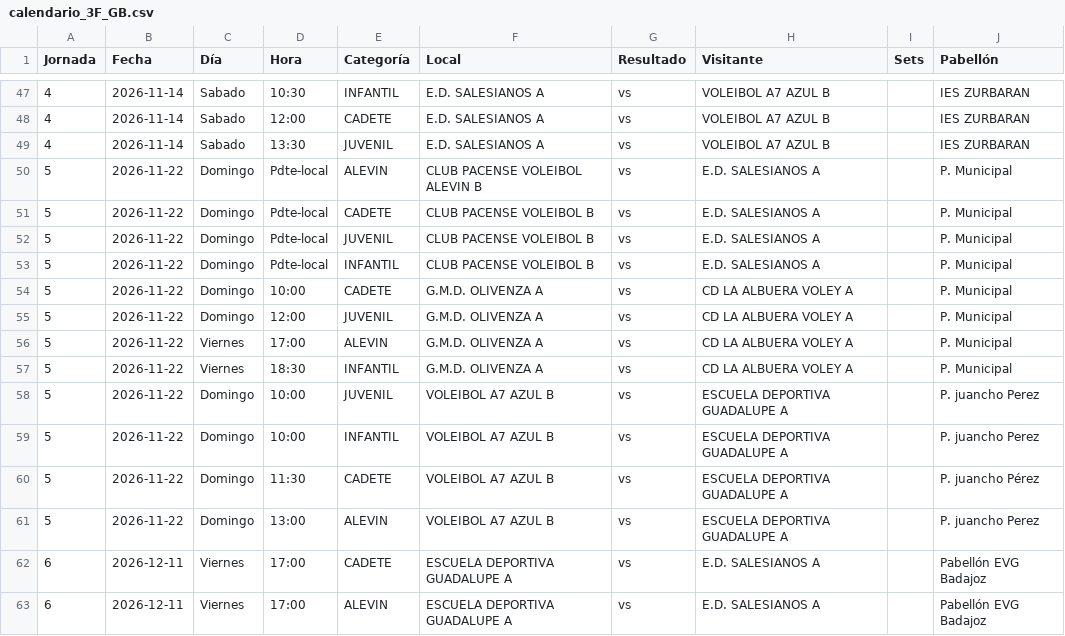
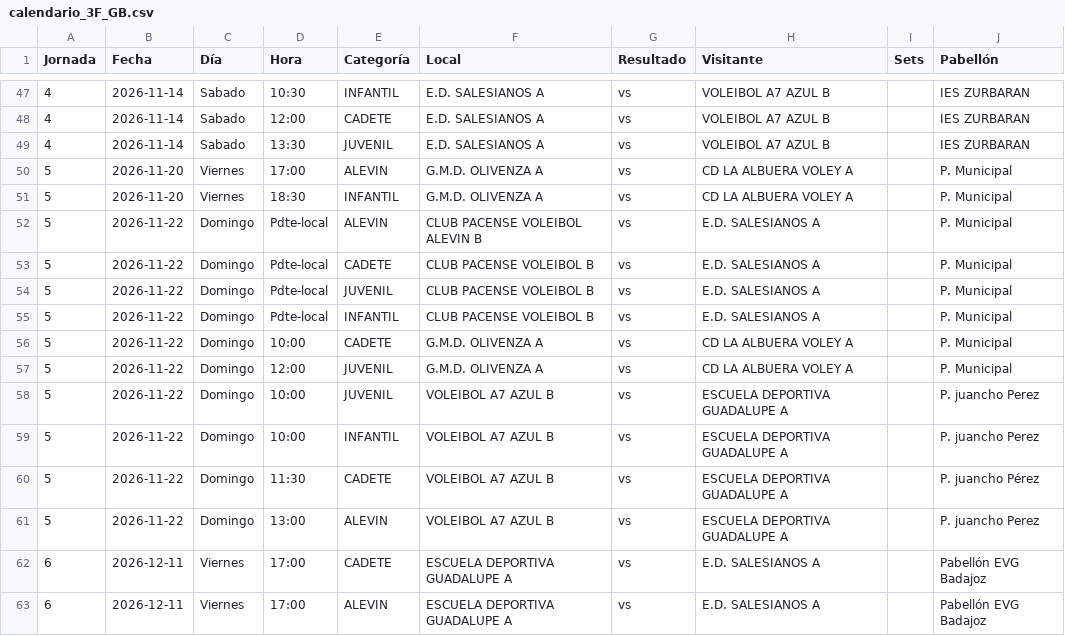
Before and after one commit to kapi21/marcador-voley, a CSV file: calendario/calendario_3F_GB.csv, drawn as a sheet; only a part is shown, gaps mark what is left out; removed rows and columns are numbered as before the commit, all else as after; the diff names each change by its address in the sheet, - before the commit and + after, or states it on an @@ line.

```diff
--- a/calendario/calendario_3F_GB.csv
+++ b/calendario/calendario_3F_GB.csv
+row 50: 5 | 2026-11-20 | Viernes | 17:00 | ALEVIN | G.M.D. OLIVENZA A | vs | CD LA ALBUERA VOLEY A |  | P. Municipal
+row 51: 5 | 2026-11-20 | Viernes | 18:30 | INFANTIL | G.M.D. OLIVENZA A | vs | CD LA ALBUERA VOLEY A |  | P. Municipal
-row 56: 5 | 2026-11-22 | Viernes | 17:00 | ALEVIN | G.M.D. OLIVENZA A | vs | CD LA ALBUERA VOLEY A |  | P. Municipal
-row 57: 5 | 2026-11-22 | Viernes | 18:30 | INFANTIL | G.M.D. OLIVENZA A | vs | CD LA ALBUERA VOLEY A |  | P. Municipal
```
Also changed, not shown: 3 other files.
